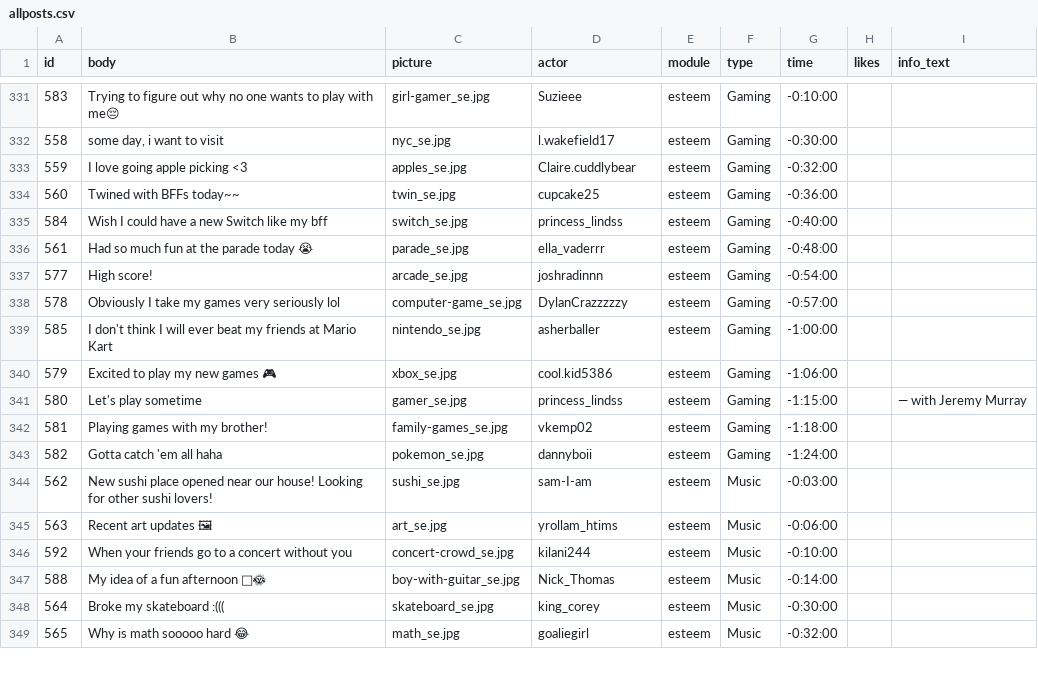
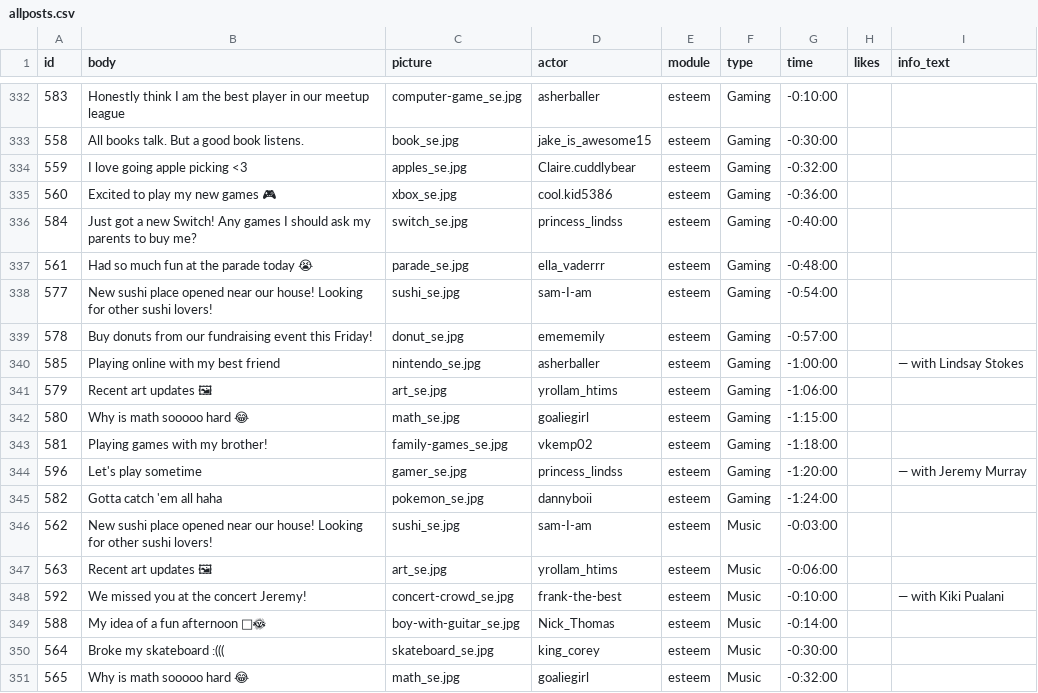
Before and after one commit to social-media-testdrive/truman_testdrive, a CSV file: input/allposts.csv, drawn as a sheet; only a part is shown, gaps mark what is left out; addresses are those after the commit; the diff covers the shown part only; the diff names each change by its address in the sheet, - before the commit and + after, or states it on an @@ line.

```diff
--- a/input/allposts.csv
+++ b/input/allposts.csv
-B332 (body): Trying to figure out why no one wants to play with me😔
+B332 (body): Honestly think I am the best player in our meetup league
-C332 (picture): girl-gamer_se.jpg
+C332 (picture): computer-game_se.jpg
-D332 (actor): Suzieee
+D332 (actor): asherballer
-B333 (body): some day, i want to visit
+B333 (body): All books talk. But a good book listens.
-C333 (picture): nyc_se.jpg
+C333 (picture): book_se.jpg
-D333 (actor): l.wakefield17
+D333 (actor): jake_is_awesome15
-B335 (body): Twined with BFFs today~~
+B335 (body): Excited to play my new games 🎮
-C335 (picture): twin_se.jpg
+C335 (picture): xbox_se.jpg
-D335 (actor): cupcake25
+D335 (actor): cool.kid5386
-B336 (body): Wish I could have a new Switch like my bff
+B336 (body): Just got a new Switch! Any games I should ask my parents to buy me?
-B338 (body): High score!
+B338 (body): New sushi place opened near our house! Looking for other sushi lovers!
-C338 (picture): arcade_se.jpg
+C338 (picture): sushi_se.jpg
-D338 (actor): joshradinnn
+D338 (actor): sam-I-am
-B339 (body): Obviously I take my games very seriously lol
+B339 (body): Buy donuts from our fundraising event this Friday!
-C339 (picture): computer-game_se.jpg
+C339 (picture): donut_se.jpg
-D339 (actor): DylanCrazzzzzy
+D339 (actor): emememily
-B340 (body): I don't think I will ever beat my friends at Mario Kart
+B340 (body): Playing online with my best friend
-I340 (info_text): (empty)
+I340 (info_text): — with Lindsay Stokes
-B341 (body): Excited to play my new games 🎮
+B341 (body): Recent art updates 🖼
-C341 (picture): xbox_se.jpg
+C341 (picture): art_se.jpg
-D341 (actor): cool.kid5386
+D341 (actor): yrollam_htims
-B342 (body): Let's play sometime
+B342 (body): Why is math sooooo hard 😂
-C342 (picture): gamer_se.jpg
+C342 (picture): math_se.jpg
-D342 (actor): princess_lindss
+D342 (actor): goaliegirl
-I342 (info_text): — with Jeremy Murray
+I342 (info_text): (empty)
+row 344: 596 | Let's play sometime | gamer_se.jpg | princess_lindss | esteem | Gaming | -1:20:00 |  | — with Jeremy Murray
-B348 (body): When your friends go to a concert without you
+B348 (body): We missed you at the concert Jeremy!
-D348 (actor): kilani244
+D348 (actor): frank-the-best
-I348 (info_text): (empty)
+I348 (info_text): — with Kiki Pualani
```
Also changed, not shown: 1 added row and 53 edited cells elsewhere in this file, input/allposts_bkup.csv, input/allreplies.csv, 10 other files.
